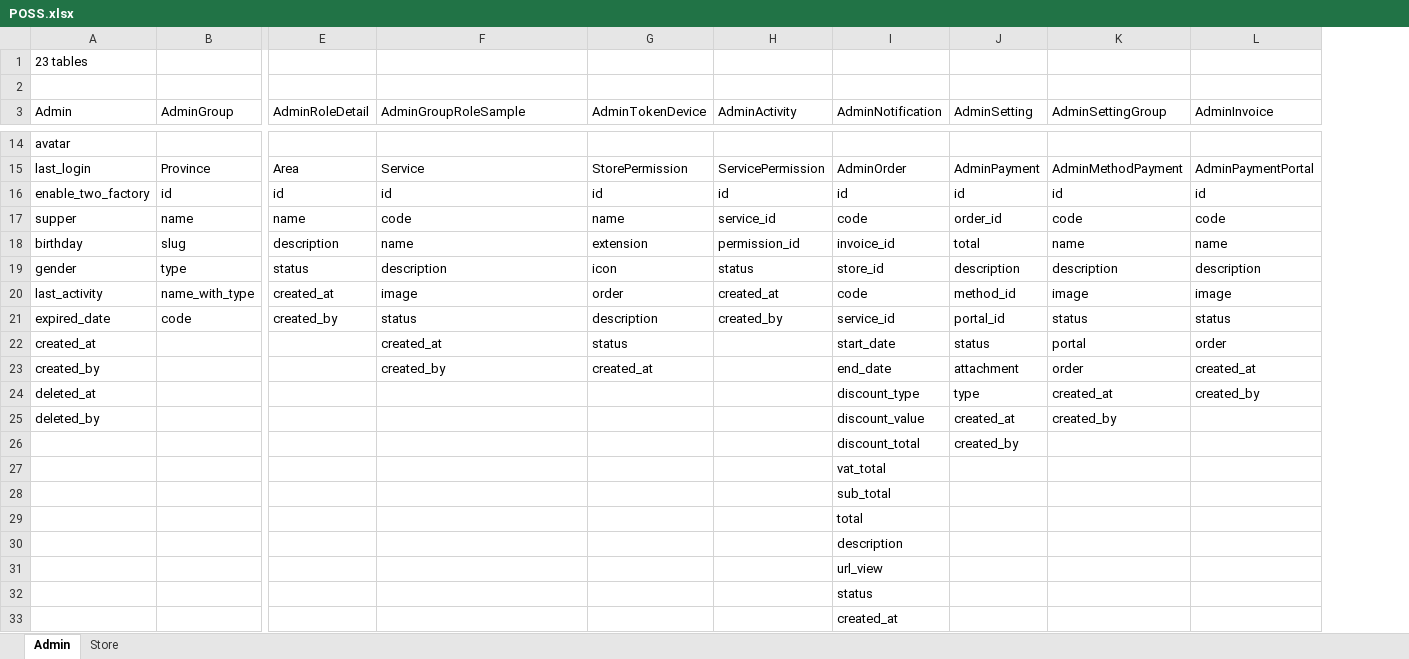
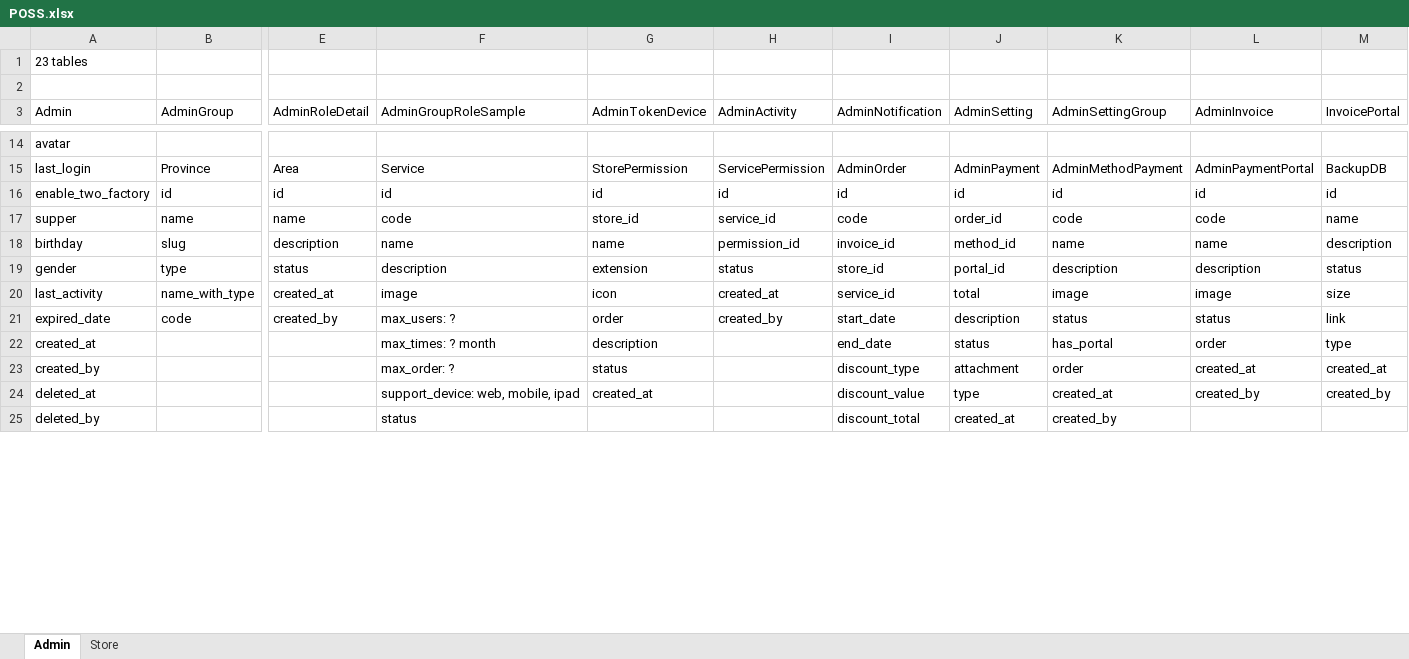
Before and after one commit to trunglt706/TPOSS, an Excel workbook: POSS.xlsx, sheet Admin, drawn as a sheet; only a part is shown, gaps mark what is left out; values as stored, in another font and other column widths than the file's, no cell formats; removed rows and columns are numbered as before the commit, all else as after; rows hold the shown columns only; the diff covers the shown part only; the diff names each change by its address in the sheet, - before the commit and + after, or states it on an @@ line.

```diff
--- a/POSS.xlsx (sheet Admin)
+++ b/POSS.xlsx (sheet Admin)
+column M (InvoicePortal), rows 15-24: BackupDB | id | name | description | status | size | link | type | created_at | created_by
-G17 (AdminTokenDevice): name
+G17 (AdminTokenDevice): store_id
-G18 (AdminTokenDevice): extension
+G18 (AdminTokenDevice): name
-J18 (AdminSetting): total
+J18 (AdminSetting): method_id
-G19 (AdminTokenDevice): icon
+G19 (AdminTokenDevice): extension
-J19 (AdminSetting): description
+J19 (AdminSetting): portal_id
-G20 (AdminTokenDevice): order
+G20 (AdminTokenDevice): icon
-I20 (AdminNotification): code
+I20 (AdminNotification): service_id
-J20 (AdminSetting): method_id
+J20 (AdminSetting): total
-F21 (AdminGroupRoleSample): status
+F21 (AdminGroupRoleSample): max_users: ?
-G21 (AdminTokenDevice): description
+G21 (AdminTokenDevice): order
-I21 (AdminNotification): service_id
+I21 (AdminNotification): start_date
-J21 (AdminSetting): portal_id
+J21 (AdminSetting): description
-F22 (AdminGroupRoleSample): created_at
+F22 (AdminGroupRoleSample): max_times: ? month
-G22 (AdminTokenDevice): status
+G22 (AdminTokenDevice): description
-I22 (AdminNotification): start_date
+I22 (AdminNotification): end_date
-K22 (AdminSettingGroup): portal
+K22 (AdminSettingGroup): has_portal
-F23 (AdminGroupRoleSample): created_by
+F23 (AdminGroupRoleSample): max_order: ?
-G23 (AdminTokenDevice): created_at
+G23 (AdminTokenDevice): status
-I23 (AdminNotification): end_date
+I23 (AdminNotification): discount_type
-F24 (AdminGroupRoleSample): (empty)
+F24 (AdminGroupRoleSample): support_device: web, mobile, ipad
-G24 (AdminTokenDevice): (empty)
+G24 (AdminTokenDevice): created_at
-I24 (AdminNotification): discount_type
+I24 (AdminNotification): discount_value
-F25 (AdminGroupRoleSample): (empty)
+F25 (AdminGroupRoleSample): status
-I25 (AdminNotification): discount_value
+I25 (AdminNotification): discount_total
-row 26:  |  |  |  |  |  | discount_total | created_by
-row 27:  |  |  |  |  |  | vat_total
-row 28:  |  |  |  |  |  | sub_total
-row 29:  |  |  |  |  |  | total
-row 30:  |  |  |  |  |  | description
-row 31:  |  |  |  |  |  | url_view
-row 32:  |  |  |  |  |  | status
-row 33:  |  |  |  |  |  | created_at
```
Also changed, not shown: 17 added rows, 1 removed row and 2 edited cells elsewhere in this sheet, sheet Store, cell formats, 3 other files.
